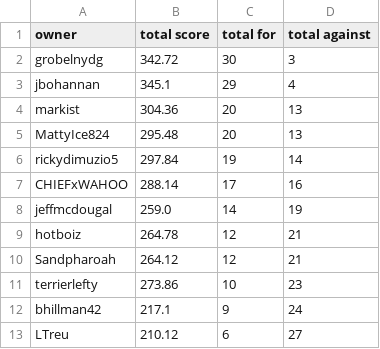
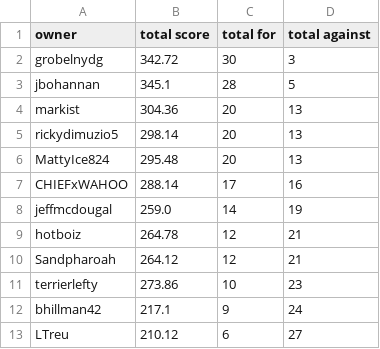
Before and after one commit to markis/backyard-brawl, a CSV file: data/total.csv, drawn as a sheet.

Commit message:
Update Score

```diff
--- a/data/total.csv
+++ b/data/total.csv
@@ -2,6 +2,6 @@ owner,total score,total for,total against
 grobelnydg,342.72,30,3
-jbohannan,345.1,29,4
+jbohannan,345.1,28,5
 markist,304.36,20,13
+rickydimuzio5,298.14,20,13
 MattyIce824,295.48,20,13
-rickydimuzio5,297.84,19,14
 CHIEFxWAHOO,288.14,17,16
```
Also changed, not shown: data/week3.csv.
